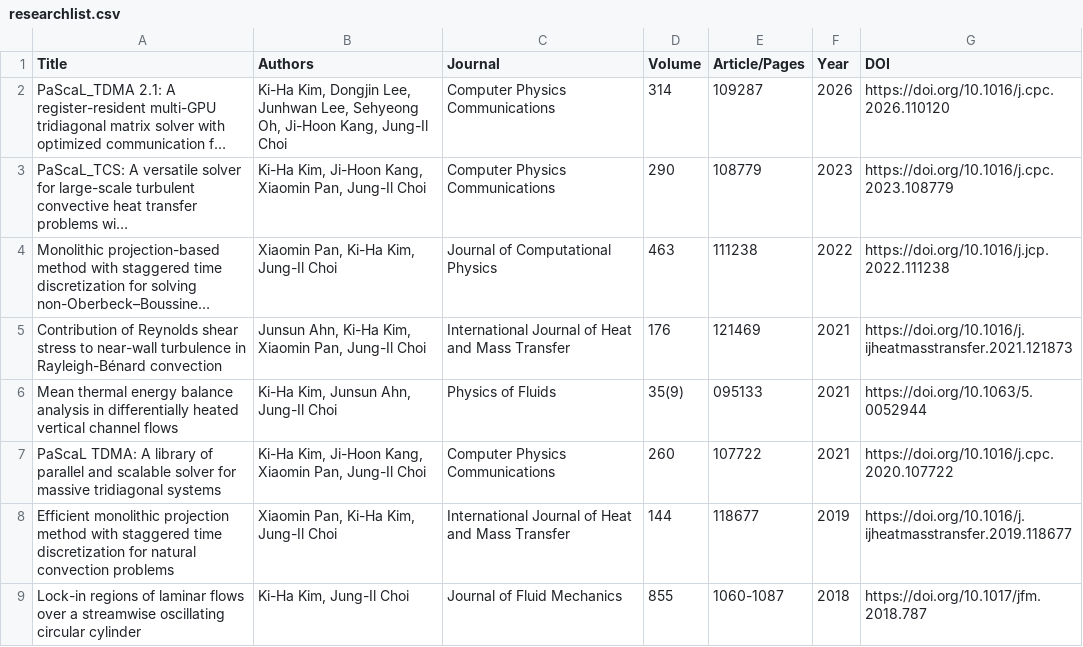
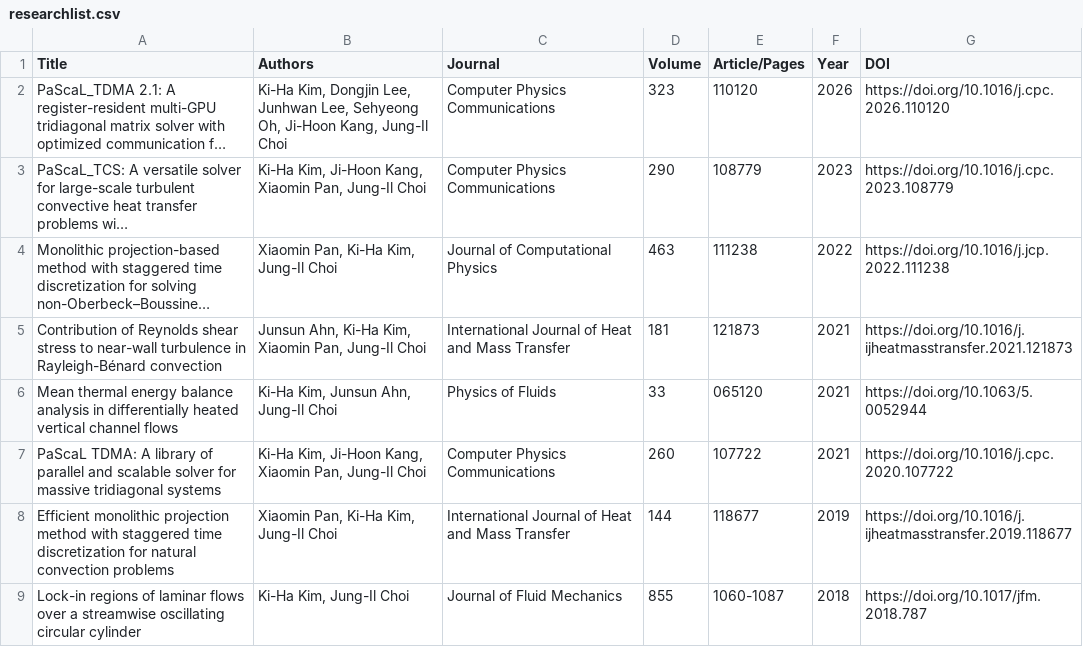
Before and after one commit to k-kiha/k-kiha.github.io, a CSV file: _data/researchlist.csv, drawn as a sheet; long unchanged cells end in …; the diff names each change by its address in the sheet, - before the commit and + after, or states it on an @@ line.

```diff
--- a/_data/researchlist.csv
+++ b/_data/researchlist.csv
-D2 (Volume): 314
+D2 (Volume): 323
-E2 (Article/Pages): 109287
+E2 (Article/Pages): 110120
-D5 (Volume): 176
+D5 (Volume): 181
-E5 (Article/Pages): 121469
+E5 (Article/Pages): 121873
-D6 (Volume): 35(9)
+D6 (Volume): 33
-E6 (Article/Pages): 095133
+E6 (Article/Pages): 065120
```
Also changed, not shown: 1 other file.
